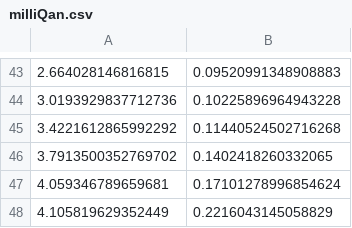
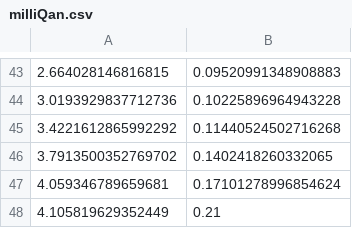
Before and after one commit to milliQan-sw/milliqanOffline, a CSV file: Run2Demonstrator/milliqanScripts/scriptsForPrettyPlotsForWS/stats/plotFinal/external/milliQan.csv, drawn as a sheet; only a part is shown, gaps mark what is left out.

```diff
--- a/Run2Demonstrator/milliqanScripts/scriptsForPrettyPlotsForWS/stats/plotFinal/external/milliQan.csv
+++ b/Run2Demonstrator/milliqanScripts/scriptsForPrettyPlotsForWS/stats/plotFinal/external/milliQan.csv
@@ -47,2 +47,2 @@
 4.059346789659681, 0.17101278996854624
-4.105819629352449, 0.2216043145058829
+4.105819629352449, 0.21
```
Also changed, not shown: Run2Demonstrator/milliqanScripts/scriptsForPrettyPlotsForWS/stats/plotFinal/external/SUBMET.csv, 30 other files.
